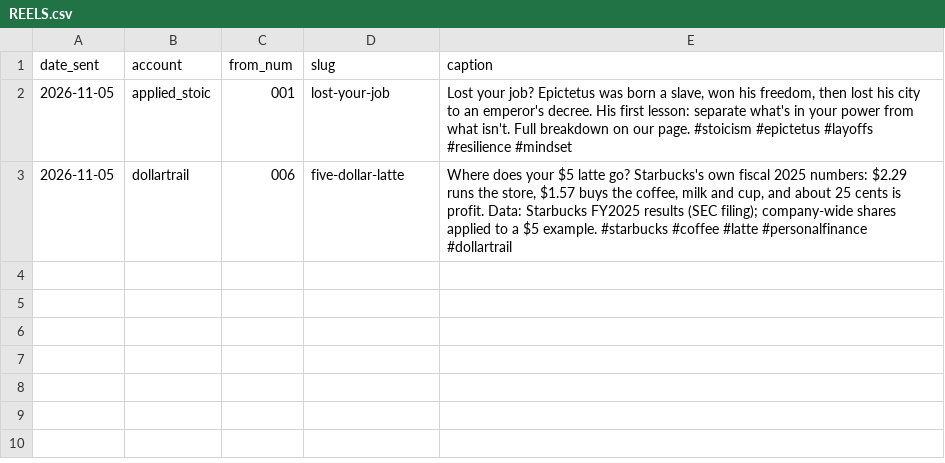
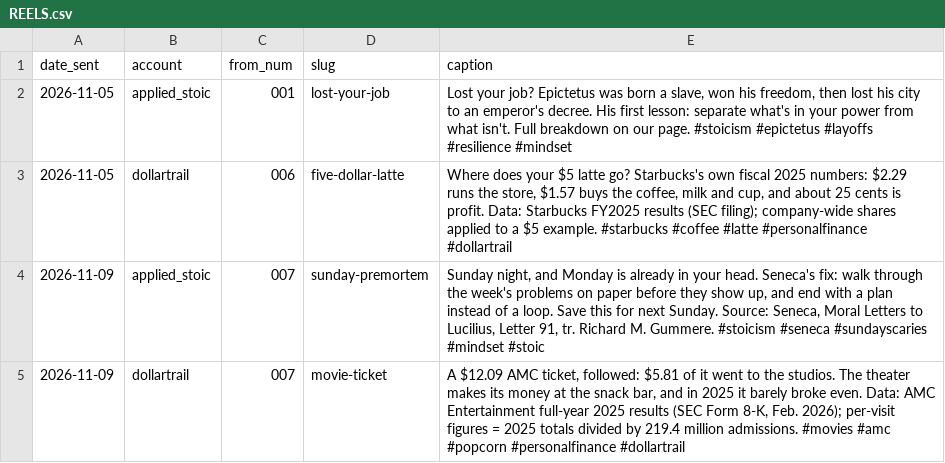
Before and after one commit to jimlastinger/ig-posts, a CSV file: REELS.csv, drawn as a sheet.

```diff
--- a/REELS.csv
+++ b/REELS.csv
@@ -3 +3,3 @@ date_sent,account,from_num,slug,caption
 2026-11-05,dollartrail,006,five-dollar-latte,"Where does your $5 latte go? Starbucks's own fiscal 2025 numbers: $2.29 runs the store, $1.57 buys the coffee, milk and cup, and about 25 cents is profit. Data: Starbucks FY2025 results (SEC filing); company-wide shares applied to a $5 example. #starbucks #coffee #latte #personalfinance #dollartrail"
+2026-11-09,applied_stoic,007,sunday-premortem,"Sunday night, and Monday is already in your head. Seneca's fix: walk through the week's problems on paper before they show up, and end with a plan instead of a loop. Save this for next Sunday. Source: Seneca, Moral Letters to Lucilius, Letter 91, tr. Richard M. Gummere. #stoicism #seneca #sundayscaries #mindset #stoic"
+2026-11-09,dollartrail,007,movie-ticket,"A $12.09 AMC ticket, followed: $5.81 of it went to the studios. The theater makes its money at the snack bar, and in 2025 it barely broke even. Data: AMC Entertainment full-year 2025 results (SEC Form 8-K, Feb. 2026); per-visit figures = 2025 totals divided by 219.4 million admissions. #movies #amc #popcorn #personalfinance #dollartrail"
```
